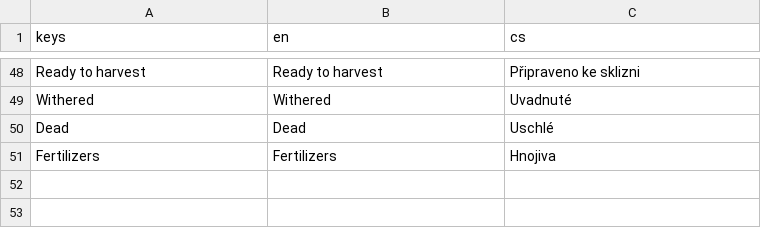
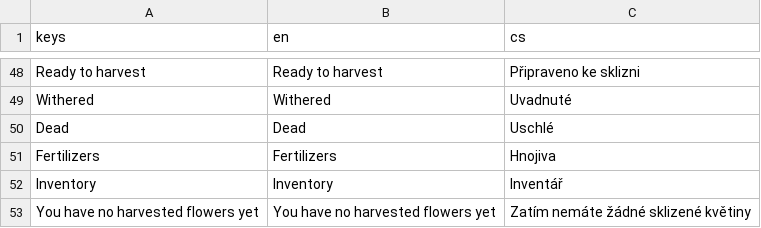
Before and after one commit to sarkadv/petal, a CSV file: localization/translations.csv, drawn as a sheet; only a part is shown, gaps mark what is left out; the diff names each change by its address in the sheet, - before the commit and + after, or states it on an @@ line.

```diff
--- a/localization/translations.csv
+++ b/localization/translations.csv
+row 52: Inventory | Inventory | Inventář
+row 53: You have no harvested flowers yet | You have no harvested flowers yet | Zatím nemáte žádné sklizené květiny
```
Also changed, not shown: 29 other files.
